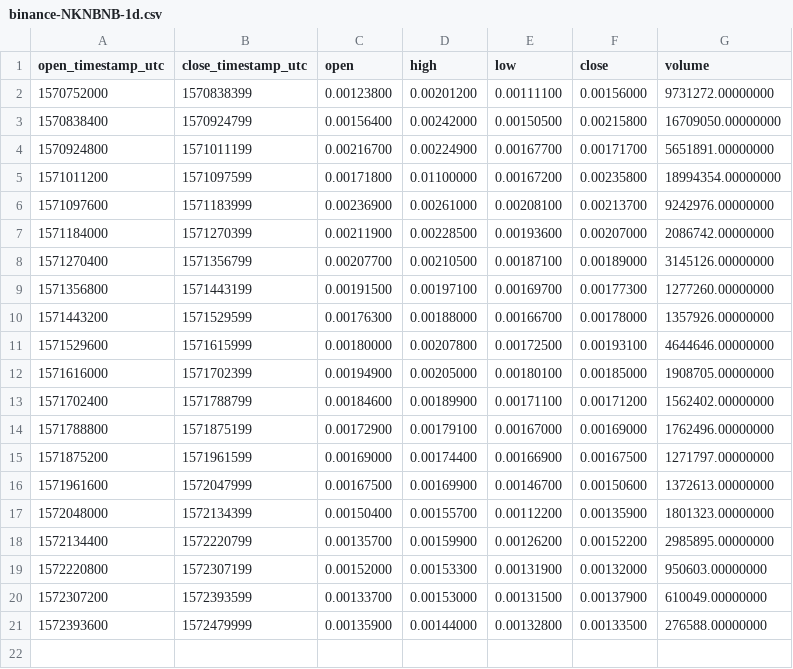
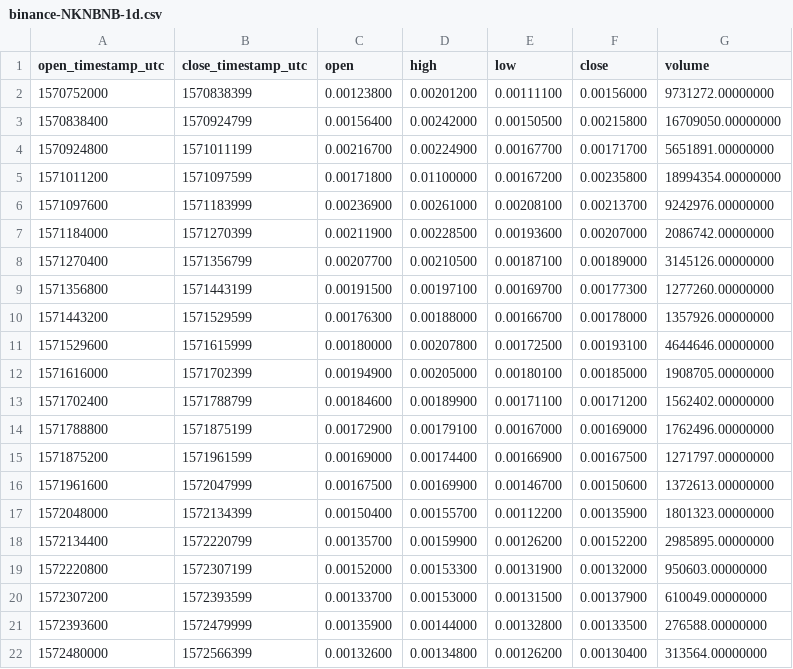
Before and after one commit to cryptobigbro/binance-NKNBNB, a CSV file: binance-NKNBNB-1d.csv, drawn as a sheet.

```diff
--- a/binance-NKNBNB-1d.csv
+++ b/binance-NKNBNB-1d.csv
@@ -21 +21,2 @@ open_timestamp_utc,close_timestamp_utc,open,high,low,close,volume
 1572393600,1572479999,0.00135900,0.00144000,0.00132800,0.00133500,276588.00000000
+1572480000,1572566399,0.00132600,0.00134800,0.00126200,0.00130400,313564.00000000
```
Also changed, not shown: binance-NKNBNB-1h.csv, 2 other files.
